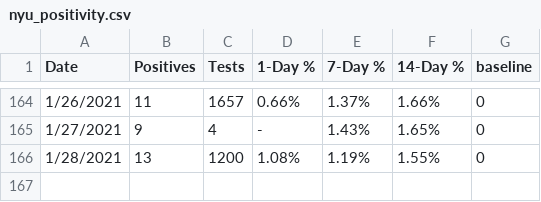
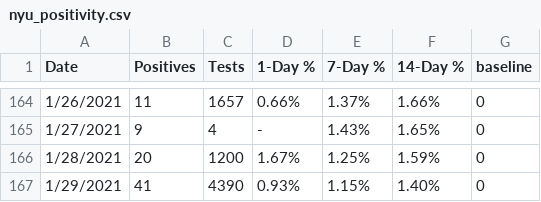
Before and after one commit to violettracker/nyutracker, a CSV file: dynamic/nyu_positivity.csv, drawn as a sheet; only a part is shown, gaps mark what is left out.

```diff
--- a/dynamic/nyu_positivity.csv
+++ b/dynamic/nyu_positivity.csv
@@ -165,2 +165,3 @@
 1/27/2021,9,4,-,1.43%,1.65%,0
-1/28/2021,13,1200,1.08%,1.19%,1.55%,0
+1/28/2021,20,1200,1.67%,1.25%,1.59%,0
+1/29/2021,41,4390,0.93%,1.15%,1.40%,0
```
Also changed, not shown: dynamic/nyu_bycampus.csv, dynamic/nyu_bycampus_tests.csv, 4 other files.
